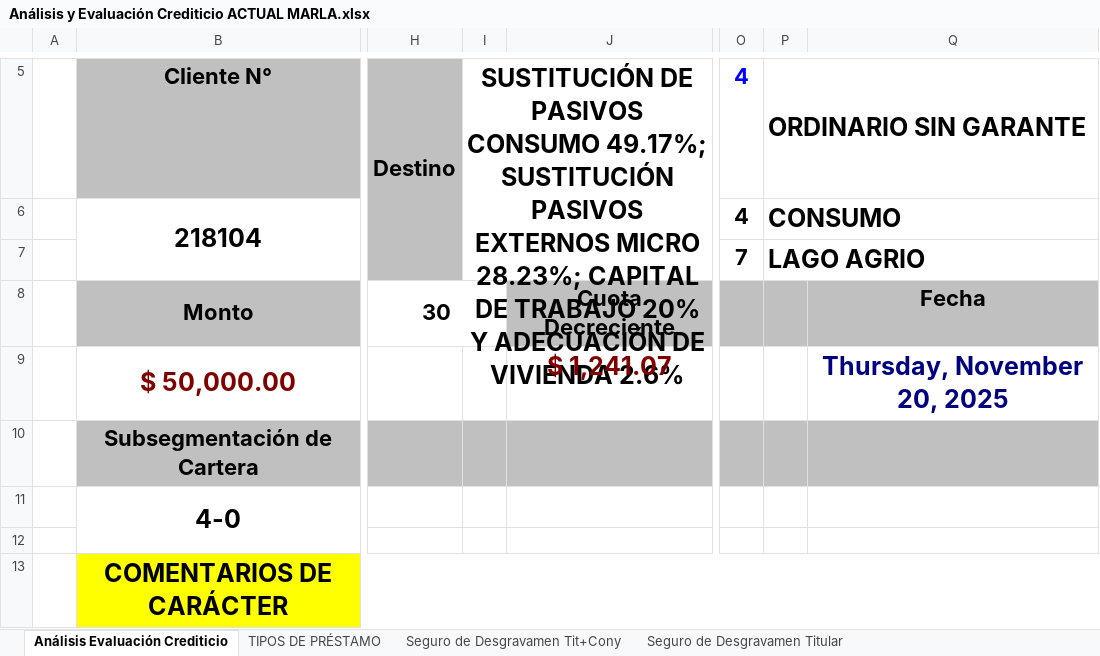
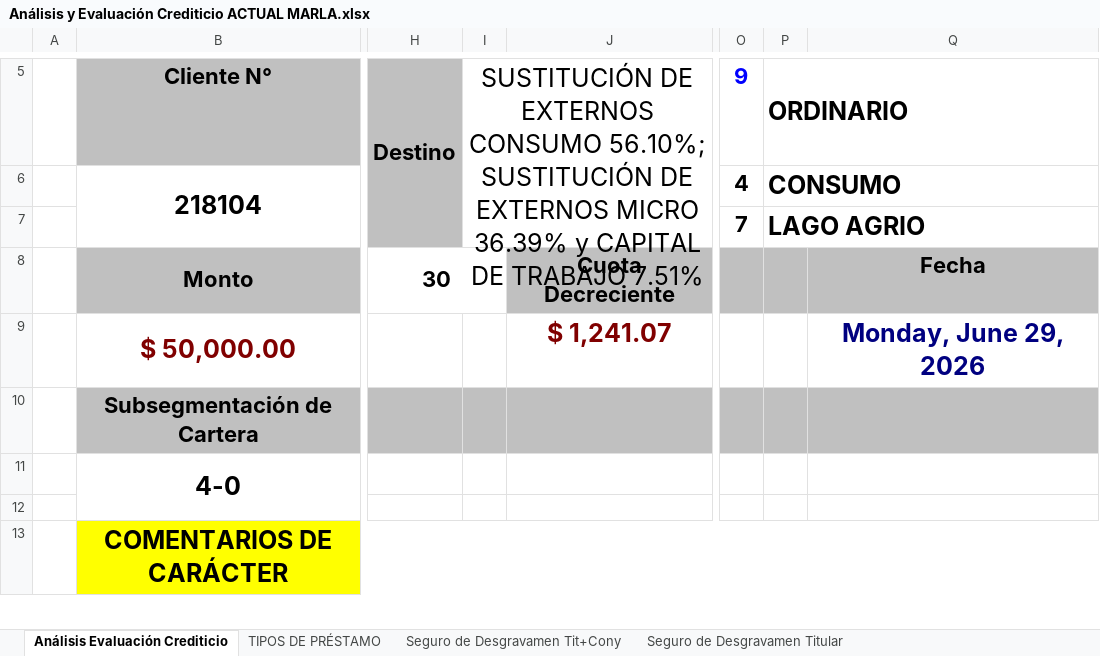
Before and after one commit to donjota1931-crypto/analisis-transporte, an Excel workbook: Análisis y Evaluación Crediticio ACTUAL MARLA.xlsx, sheet Análisis Evaluación Crediticio, drawn as a sheet; only a part is shown, gaps mark what is left out; values as stored, in another font and other column widths than the file's, no borders; charts and pictures not drawn; the diff covers the shown part only; the diff names each change by its address in the sheet, - before the commit and + after, or states it on an @@ line.

```diff
--- a/Análisis y Evaluación Crediticio ACTUAL MARLA.xlsx (sheet Análisis Evaluación Crediticio)
+++ b/Análisis y Evaluación Crediticio ACTUAL MARLA.xlsx (sheet Análisis Evaluación Crediticio)
-I5: SUSTITUCIÓN DE PASIVOS CONSUMO 49.17%; SUSTITUCIÓN PASIVOS EXTERNOS MICRO 28.23%; CAPITAL DE TRABAJO 20% Y ADECUACIÓN DE VIVIENDA 2.6%
+I5: SUSTITUCIÓN DE EXTERNOS CONSUMO 56.10%; SUSTITUCIÓN DE EXTERNOS MICRO 36.39% y CAPITAL DE TRABAJO 7.51%
-I5 bold: on
+I5 bold: off
-O5: 4
+O5: 9
-P5: ORDINARIO SIN GARANTE
+P5: ORDINARIO
-Q9: Thursday, November 20, 2025
+Q9: Monday, June 29, 2026
```
Also changed, not shown: 7 edited cells and cell formats elsewhere in this sheet, sheet Seguro de Desgravamen Tit+Cony, sheet Seguro de Desgravamen Titular, charts or pictures.
